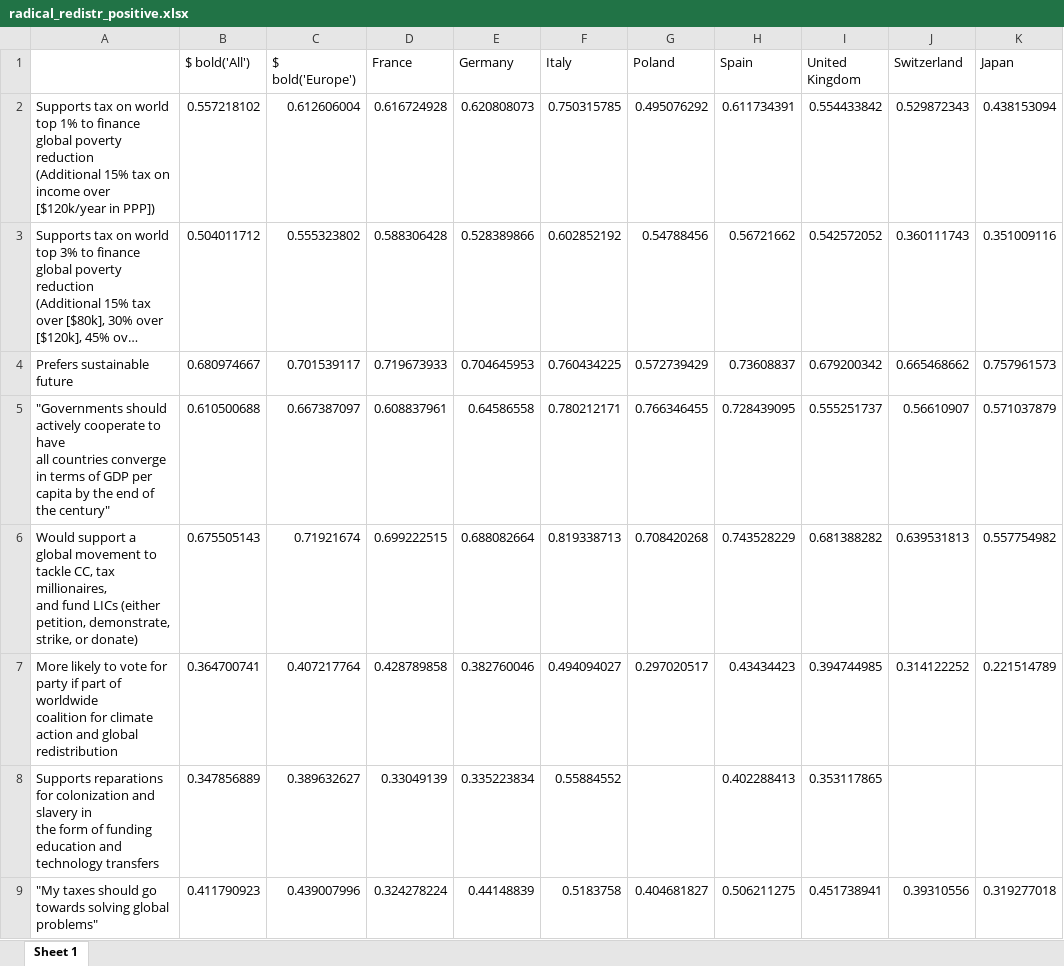
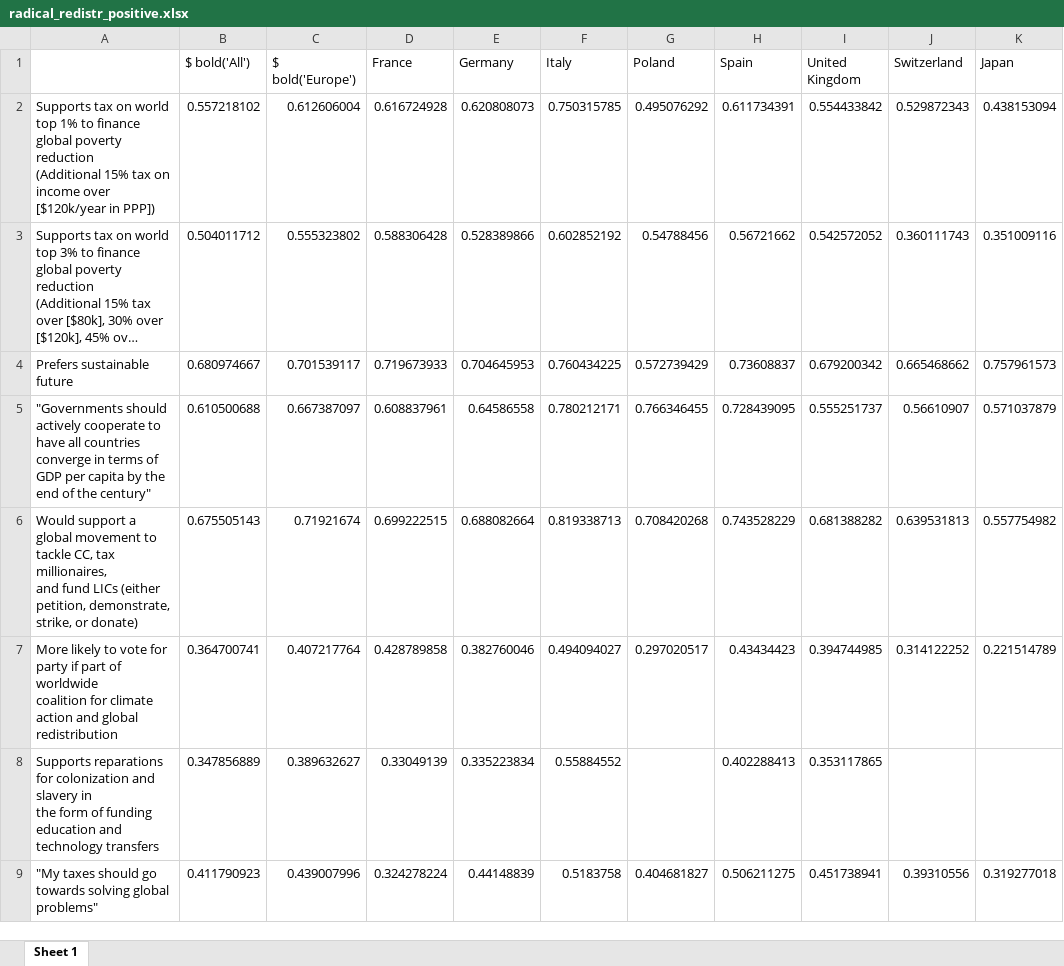
Before and after one commit to bixiou/robustness_global_redistr, an Excel workbook: xlsx/country_comparison/radical_redistr_positive.xlsx, sheet Sheet 1, drawn as a sheet; only a part is shown; long unchanged cells end in …; values as stored, in another font and other column widths than the file's, no borders; the diff names each change by its address in the sheet, - before the commit and + after, or states it on an @@ line.

```diff
--- a/xlsx/country_comparison/radical_redistr_positive.xlsx (sheet Sheet 1)
+++ b/xlsx/country_comparison/radical_redistr_positive.xlsx (sheet Sheet 1)
-A5: …the century"
+A5: …the century"
```
Also changed, not shown: xlsx/country_comparison/.xlsx, xlsx/country_comparison/radical_redistr_few_share.xlsx, 20 other files.
